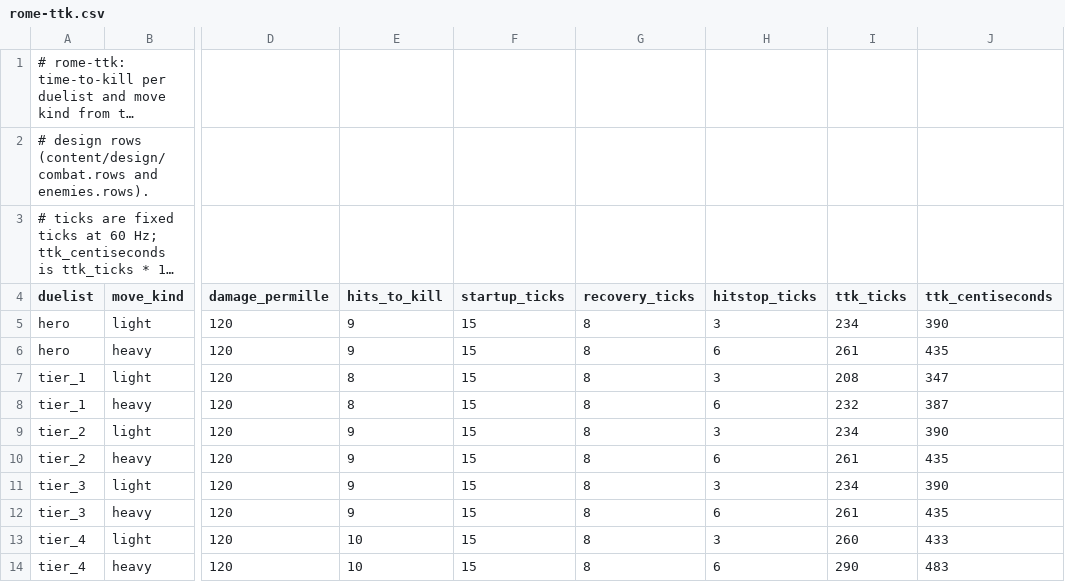
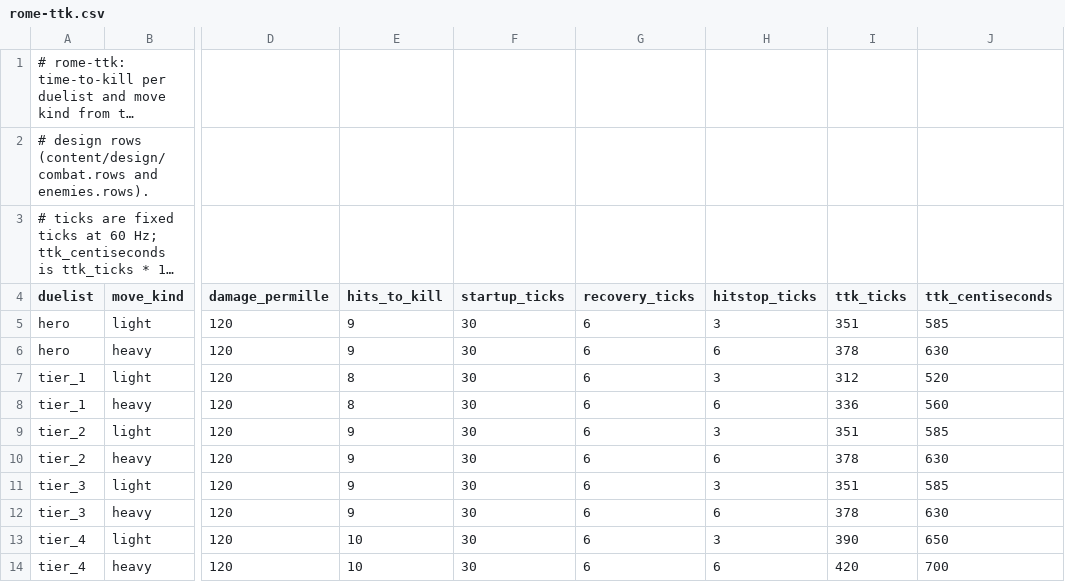
Before and after one commit to maximkone/engine2040-public, a CSV file: crates/playtest/src/ttk/rome-ttk.csv, drawn as a sheet; only a part is shown, gaps mark what is left out; long unchanged cells end in …; the diff names each change by its address in the sheet, - before the commit and + after, or states it on an @@ line.

```diff
--- a/crates/playtest/src/ttk/rome-ttk.csv
+++ b/crates/playtest/src/ttk/rome-ttk.csv
-F5:F14 (startup_ticks): 15
+F5:F14 (startup_ticks): 30
-G5:G14 (recovery_ticks): 8
+G5:G14 (recovery_ticks): 6
-I5 (ttk_ticks): 234
+I5 (ttk_ticks): 351
-J5 (ttk_centiseconds): 390
+J5 (ttk_centiseconds): 585
-I6 (ttk_ticks): 261
+I6 (ttk_ticks): 378
-J6 (ttk_centiseconds): 435
+J6 (ttk_centiseconds): 630
-I7 (ttk_ticks): 208
+I7 (ttk_ticks): 312
-J7 (ttk_centiseconds): 347
+J7 (ttk_centiseconds): 520
-I8 (ttk_ticks): 232
+I8 (ttk_ticks): 336
-J8 (ttk_centiseconds): 387
+J8 (ttk_centiseconds): 560
-I9 (ttk_ticks): 234
+I9 (ttk_ticks): 351
-J9 (ttk_centiseconds): 390
+J9 (ttk_centiseconds): 585
-I10 (ttk_ticks): 261
+I10 (ttk_ticks): 378
-J10 (ttk_centiseconds): 435
+J10 (ttk_centiseconds): 630
-I11 (ttk_ticks): 234
+I11 (ttk_ticks): 351
-J11 (ttk_centiseconds): 390
+J11 (ttk_centiseconds): 585
-I12 (ttk_ticks): 261
+I12 (ttk_ticks): 378
-J12 (ttk_centiseconds): 435
+J12 (ttk_centiseconds): 630
-I13 (ttk_ticks): 260
+I13 (ttk_ticks): 390
-J13 (ttk_centiseconds): 433
+J13 (ttk_centiseconds): 650
-I14 (ttk_ticks): 290
+I14 (ttk_ticks): 420
-J14 (ttk_centiseconds): 483
+J14 (ttk_centiseconds): 700
```
Also changed, not shown: 33 other files.
